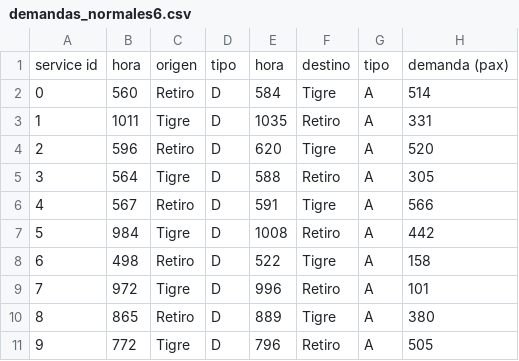
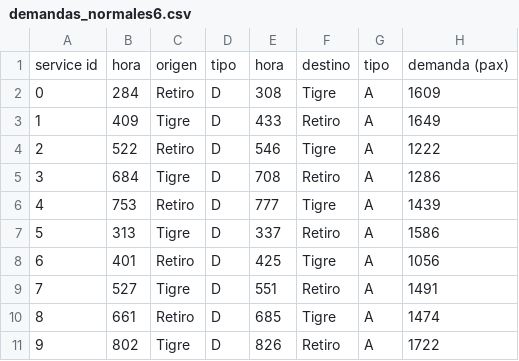
Before and after one commit to Dafydd8/TDV---tp2, a CSV file: experimentacion_e_informe/exp1/demandas_normales6.csv, drawn as a sheet.

```diff
--- a/experimentacion_e_informe/exp1/demandas_normales6.csv
+++ b/experimentacion_e_informe/exp1/demandas_normales6.csv
@@ -1,11 +1,11 @@
 service id,hora,origen,tipo,hora,destino,tipo,demanda (pax)
-0,560,Retiro,D,584,Tigre,A,514
-1,1011,Tigre,D,1035,Retiro,A,331
-2,596,Retiro,D,620,Tigre,A,520
-3,564,Tigre,D,588,Retiro,A,305
-4,567,Retiro,D,591,Tigre,A,566
-5,984,Tigre,D,1008,Retiro,A,442
-6,498,Retiro,D,522,Tigre,A,158
-7,972,Tigre,D,996,Retiro,A,101
-8,865,Retiro,D,889,Tigre,A,380
-9,772,Tigre,D,796,Retiro,A,505
+0,284,Retiro,D,308,Tigre,A,1609
+1,409,Tigre,D,433,Retiro,A,1649
+2,522,Retiro,D,546,Tigre,A,1222
+3,684,Tigre,D,708,Retiro,A,1286
+4,753,Retiro,D,777,Tigre,A,1439
+5,313,Tigre,D,337,Retiro,A,1586
+6,401,Retiro,D,425,Tigre,A,1056
+7,527,Tigre,D,551,Retiro,A,1491
+8,661,Retiro,D,685,Tigre,A,1474
+9,802,Tigre,D,826,Retiro,A,1722
```
Also changed, not shown: experimentacion_e_informe/exp1/demandas_normales1.csv, experimentacion_e_informe/exp1/demandas_normales10.csv, 23 other files.
